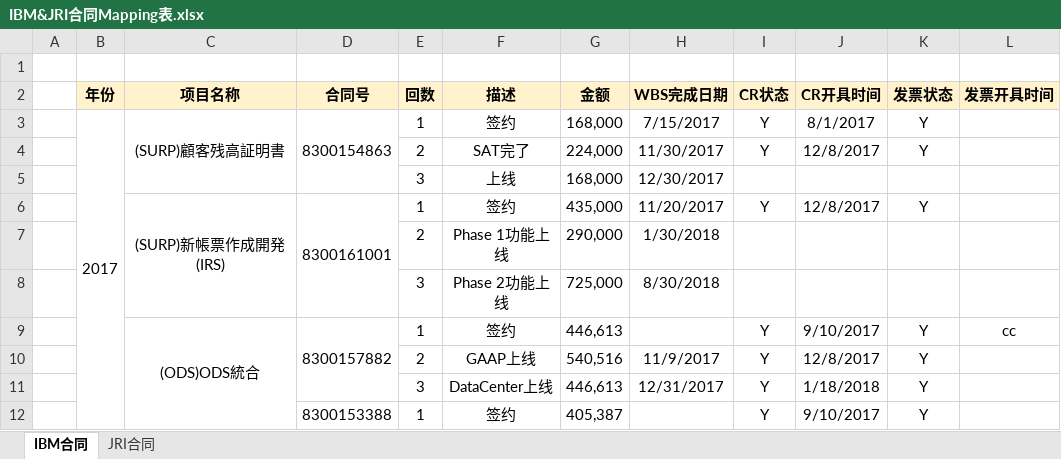
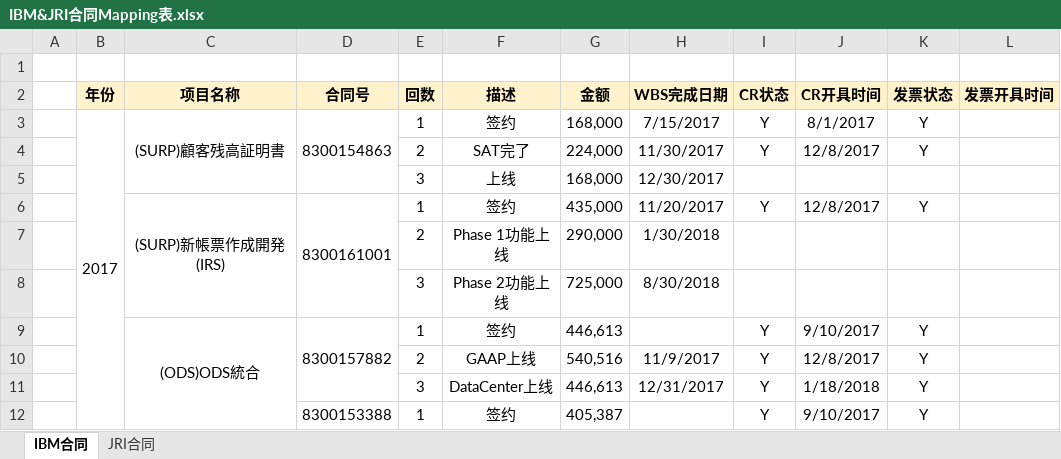
Before and after one commit to chokkint/awesome-python-webapp, an Excel workbook: IBM&JRI合同Mapping表.xlsx, sheet IBM合同, drawn as a sheet; only a part is shown; values as stored, in another font and other column widths than the file's, no borders; the diff names each change by its address in the sheet, - before the commit and + after, or states it on an @@ line.

Commit message:
no message

```diff
--- a/IBM&JRI合同Mapping表.xlsx (sheet IBM合同)
+++ b/IBM&JRI合同Mapping表.xlsx (sheet IBM合同)
-L9 (发票开具时间): cc
+L9 (发票开具时间): (empty)
```
